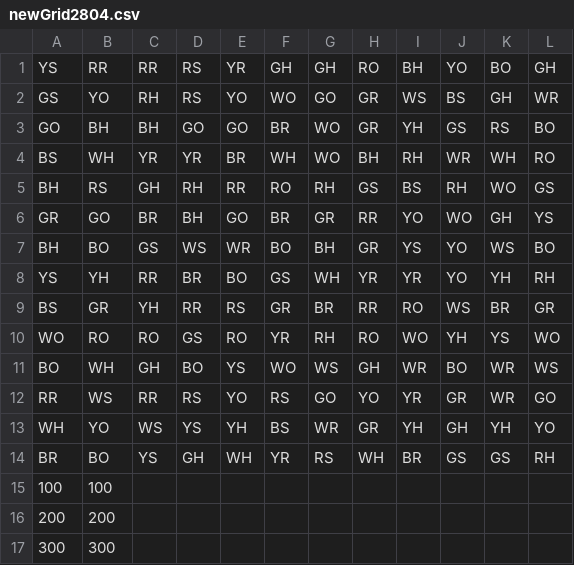
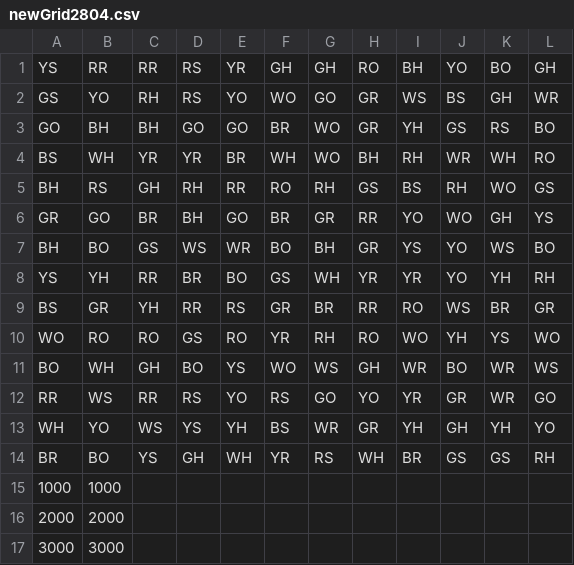
Before and after one commit to joschout/PenO-CW, a CSV file: P&O Ijzer/newGrid2804.csv, drawn as a sheet; removed rows and columns are numbered as before the commit, all else as after; the diff names each change by its address in the sheet, - before the commit and + after, or states it on an @@ line.

```diff
--- a/P&O Ijzer/newGrid2804.csv
+++ b/P&O Ijzer/newGrid2804.csv
-row 15: 100 | 100
-row 16: 200 | 200
-row 17: 300 | 300
+row 15: 1000 | 1000
+row 16: 2000 | 2000
+row 17: 3000 | 3000
```
Also changed, not shown: 13 other files.
